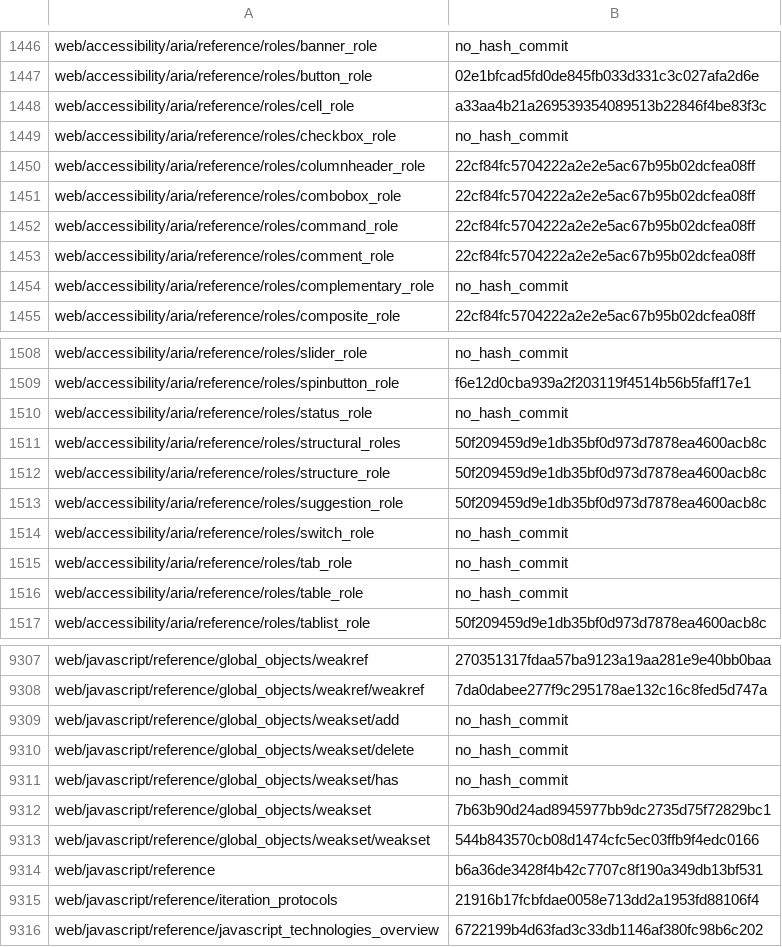
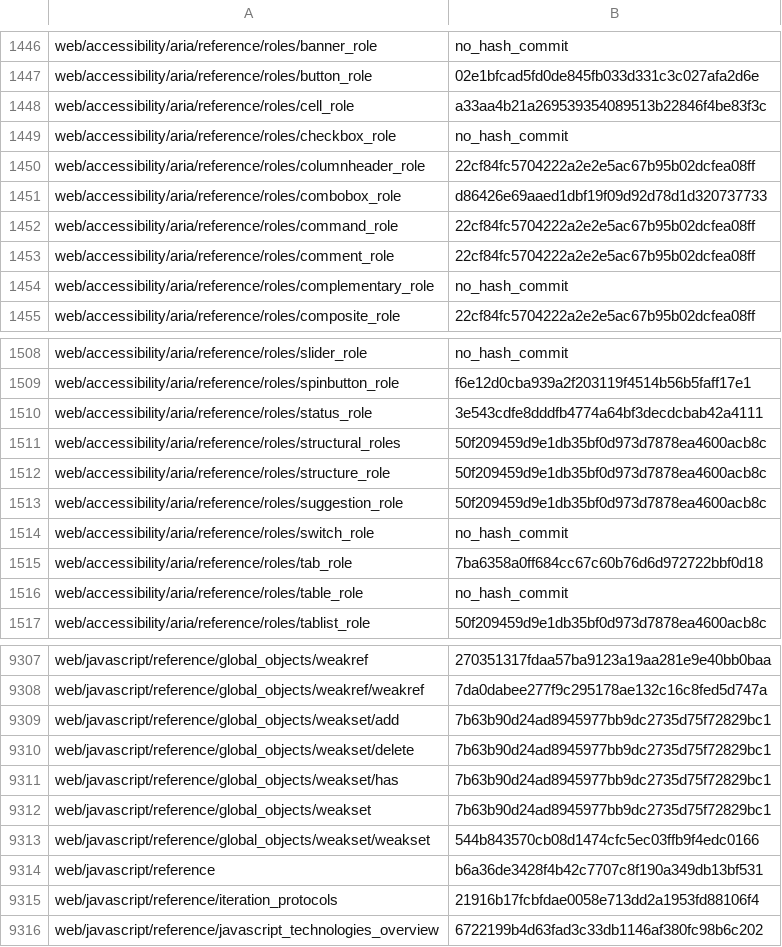
Before and after one commit to tristantheb/history-content-stats, a CSV file: history/logs-ja.csv, drawn as a sheet; only a part is shown, gaps mark what is left out.

Commit message:
sync(data): synchronize repositories data (#512)

```diff
--- a/history/logs-ja.csv
+++ b/history/logs-ja.csv
@@ -1450,3 +1450,3 @@ web/accessibility/aria/reference/roles/checkbox_role,no_hash_commit
 web/accessibility/aria/reference/roles/columnheader_role,22cf84fc5704222a2e2e5ac67b95b02dcfea08ff
-web/accessibility/aria/reference/roles/combobox_role,22cf84fc5704222a2e2e5ac67b95b02dcfea08ff
+web/accessibility/aria/reference/roles/combobox_role,d86426e69aaed1dbf19f09d92d78d1d320737733
 web/accessibility/aria/reference/roles/command_role,22cf84fc5704222a2e2e5ac67b95b02dcfea08ff
@@ -1509,3 +1509,3 @@ web/accessibility/aria/reference/roles/slider_role,no_hash_commit
 web/accessibility/aria/reference/roles/spinbutton_role,f6e12d0cba939a2f203119f4514b56b5faff17e1
-web/accessibility/aria/reference/roles/status_role,no_hash_commit
+web/accessibility/aria/reference/roles/status_role,3e543cdfe8dddfb4774a64bf3decdcbab42a4111
 web/accessibility/aria/reference/roles/structural_roles,50f209459d9e1db35bf0d973d7878ea4600acb8c
@@ -1514,3 +1514,3 @@ web/accessibility/aria/reference/roles/suggestion_role,50f209459d9e1db35bf0d973d
 web/accessibility/aria/reference/roles/switch_role,no_hash_commit
-web/accessibility/aria/reference/roles/tab_role,no_hash_commit
+web/accessibility/aria/reference/roles/tab_role,7ba6358a0ff684cc67c60b76d6d972722bbf0d18
 web/accessibility/aria/reference/roles/table_role,no_hash_commit
@@ -9308,5 +9308,5 @@ web/javascript/reference/global_objects/weakref,270351317fdaa57ba9123a19aa281e9e
 web/javascript/reference/global_objects/weakref/weakref,7da0dabee277f9c295178ae132c16c8fed5d747a
-web/javascript/reference/global_objects/weakset/add,no_hash_commit
-web/javascript/reference/global_objects/weakset/delete,no_hash_commit
-web/javascript/reference/global_objects/weakset/has,no_hash_commit
+web/javascript/reference/global_objects/weakset/add,7b63b90d24ad8945977bb9dc2735d75f72829bc1
+web/javascript/reference/global_objects/weakset/delete,7b63b90d24ad8945977bb9dc2735d75f72829bc1
+web/javascript/reference/global_objects/weakset/has,7b63b90d24ad8945977bb9dc2735d75f72829bc1
 web/javascript/reference/global_objects/weakset,7b63b90d24ad8945977bb9dc2735d75f72829bc1
```
Also changed, not shown: statistics/parity-de.csv, statistics/parity-ja.csv, 1 other file.
